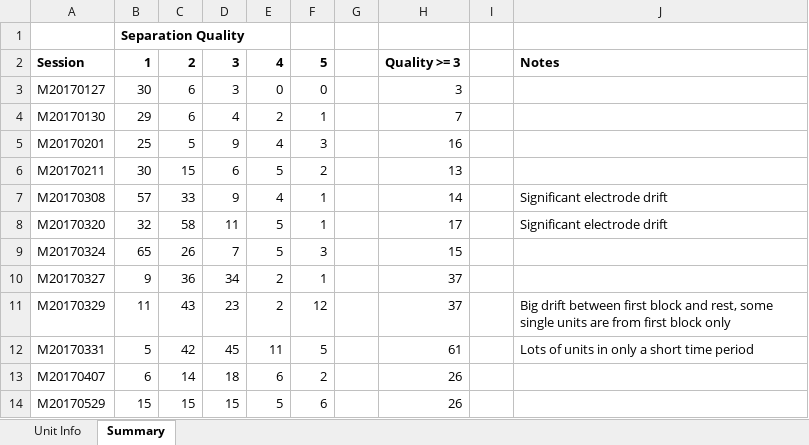
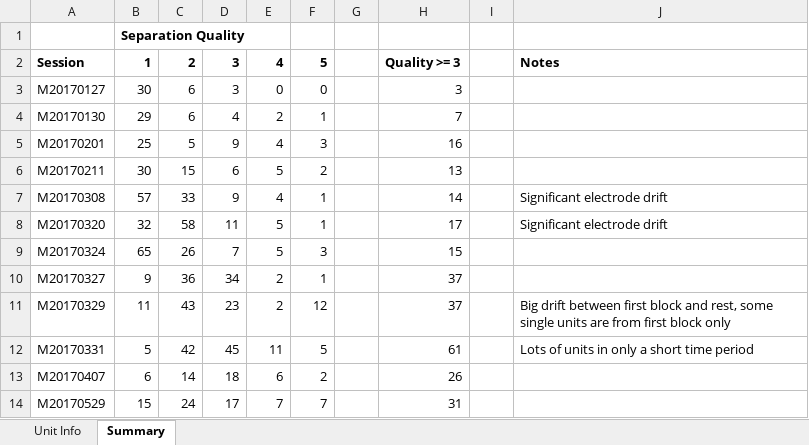
Before and after one commit to rly/gratings-task-analysis, an Excel workbook: spike sorting notes.xlsx, sheet Summary, drawn as a sheet; values as stored, in another font and other column widths than the file's, no borders; the diff names each change by its address in the sheet, - before the commit and + after, or states it on an @@ line.

```diff
--- a/spike sorting notes.xlsx (sheet Summary)
+++ b/spike sorting notes.xlsx (sheet Summary)
-C14: 15
+C14: 24
-D14: 15
+D14: 17
-E14: 5
+E14: 7
-F14: 6
+F14: 7
-H14: 26
+H14: 31
```
Also changed, not shown: sheet Unit Info, 1 other file.
